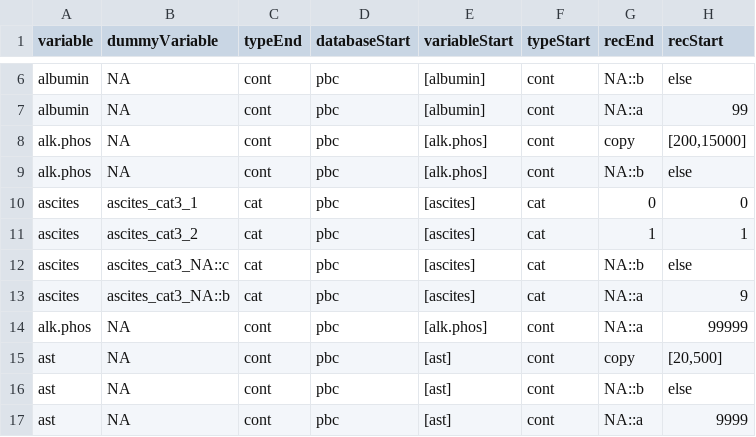
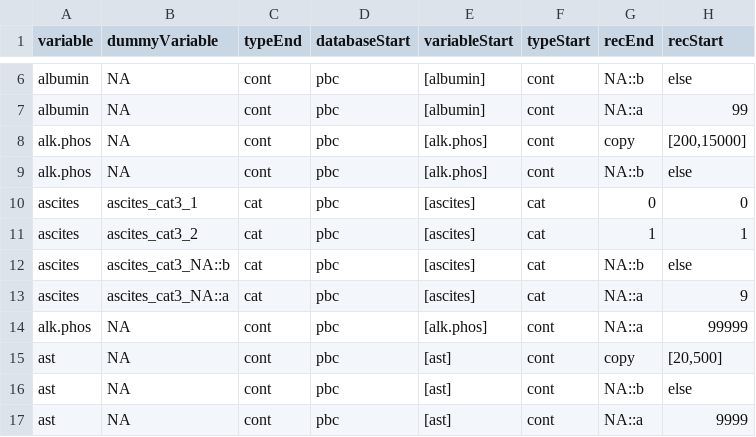
Before and after one commit to Big-Life-Lab/recodeflow, a CSV file: inst/extdata/pbc_variable_details.csv, drawn as a sheet; only a part is shown, gaps mark what is left out; the diff names each change by its address in the sheet, - before the commit and + after, or states it on an @@ line.

Commit message:
[bug] fix pbc

```diff
--- a/inst/extdata/pbc_variable_details.csv
+++ b/inst/extdata/pbc_variable_details.csv
-B12 (dummyVariable): ascites_cat3_NA::c
+B12 (dummyVariable): ascites_cat3_NA::b
-B13 (dummyVariable): ascites_cat3_NA::b
+B13 (dummyVariable): ascites_cat3_NA::a
```
